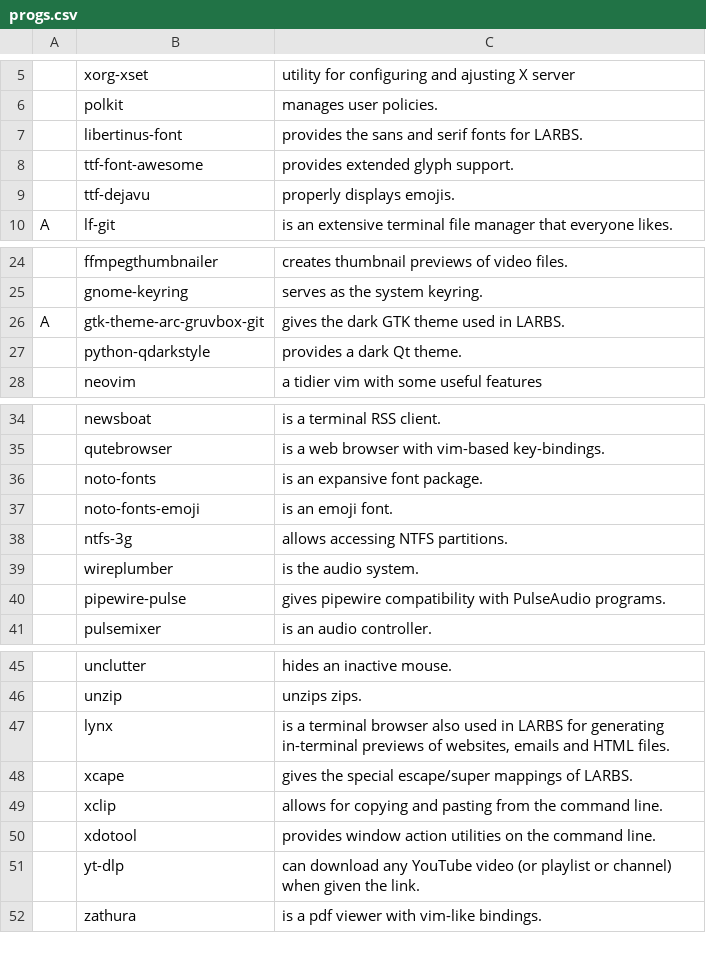
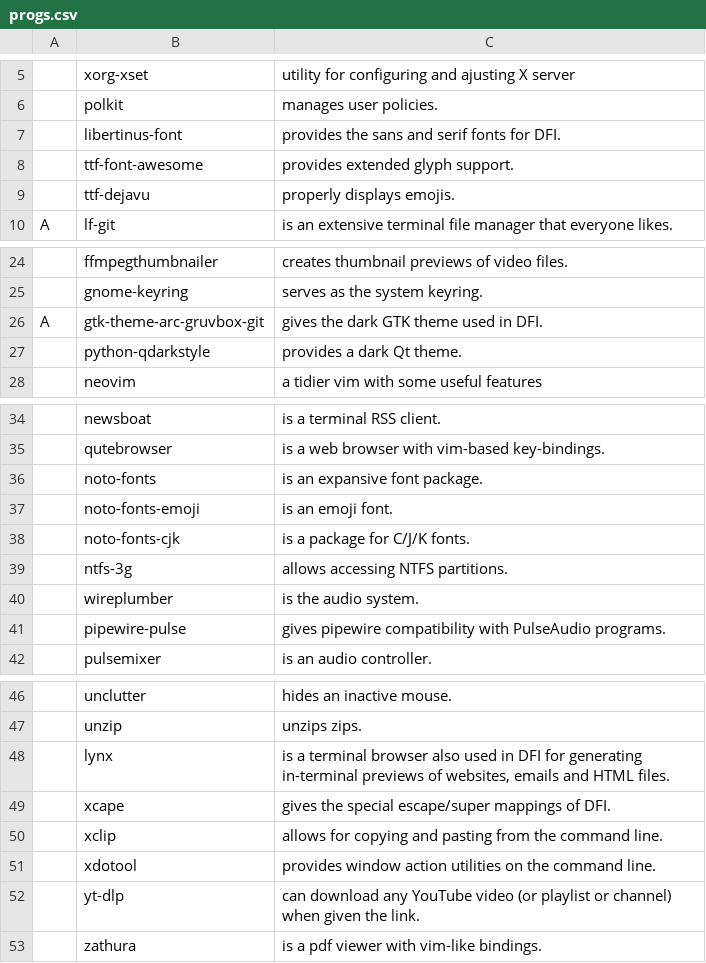
Before and after one commit to tiesinto/dfi, a CSV file: static/progs.csv, drawn as a sheet; only a part is shown, gaps mark what is left out; addresses are those after the commit; the diff names each change by its address in the sheet, - before the commit and + after, or states it on an @@ line.

Commit message:
larbs to dfi

```diff
--- a/static/progs.csv
+++ b/static/progs.csv
-C7: provides the sans and serif fonts for LARBS.
+C7: provides the sans and serif fonts for DFI.
-C26: gives the dark GTK theme used in LARBS.
+C26: gives the dark GTK theme used in DFI.
+row 38:  | noto-fonts-cjk | is a package for C/J/K fonts.
-C48: …used in LARBS for generating…
+C48: …used in DFI for generating…
-C49: …mappings of LARBS.
+C49: …mappings of DFI.
```
